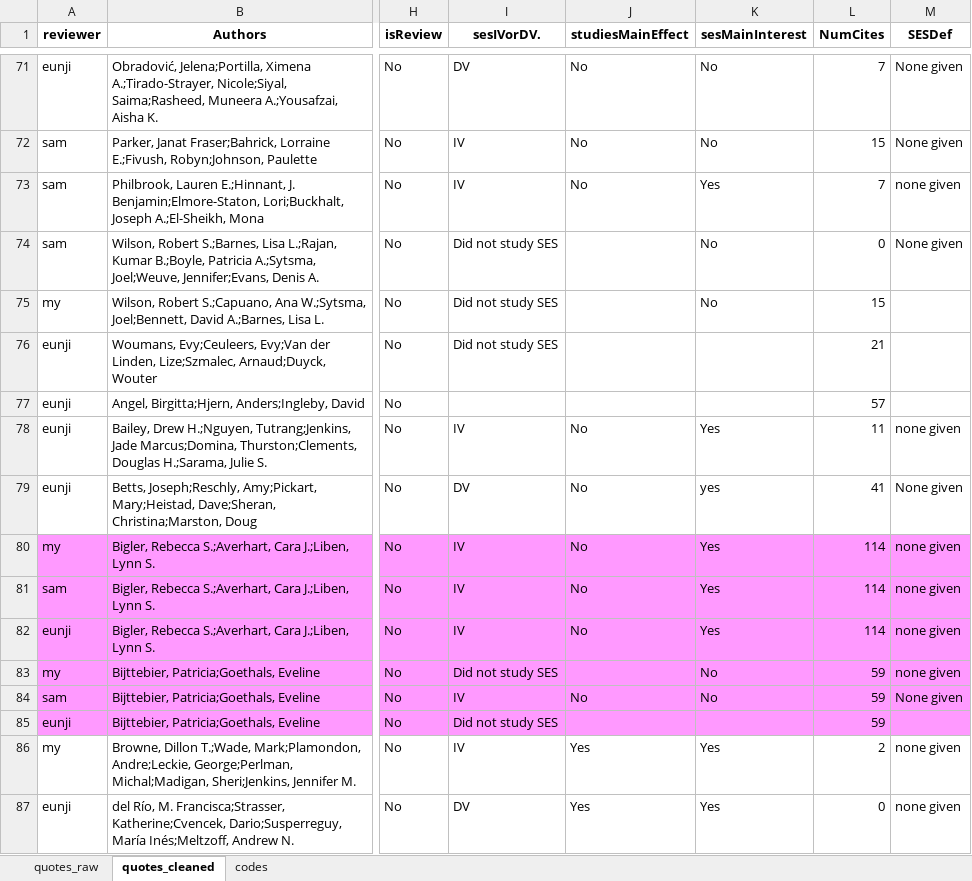
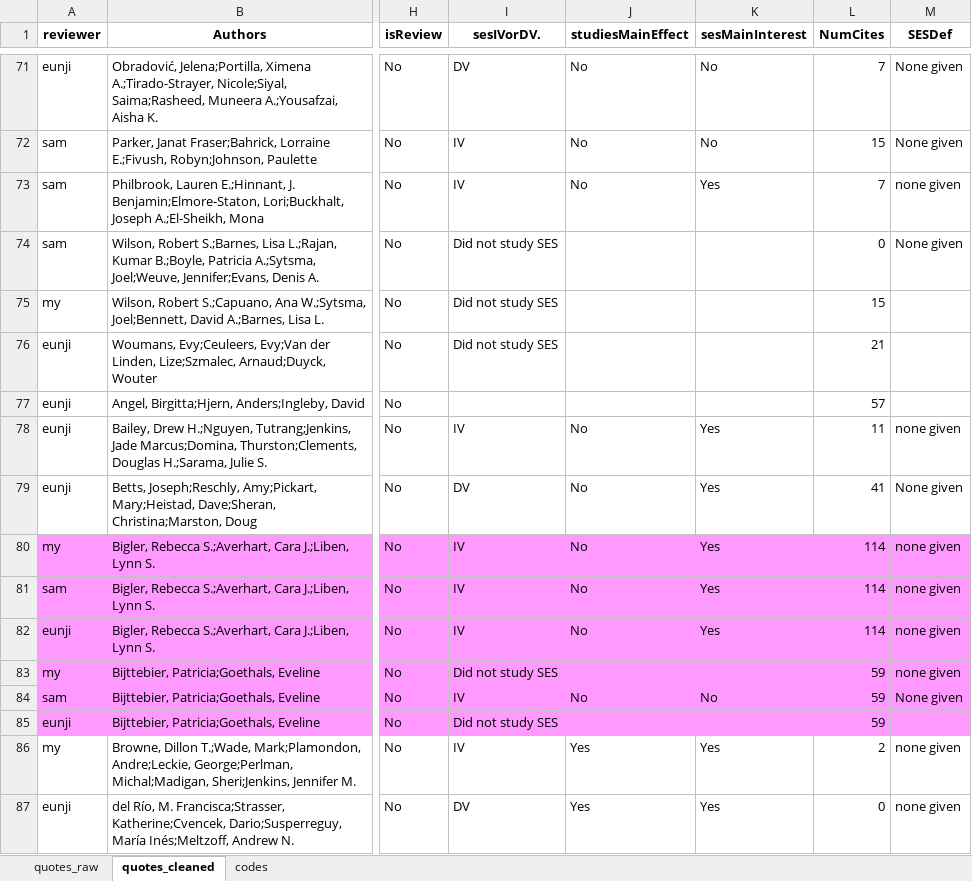
Before and after one commit to SamTan111/measuringSES_github, an Excel workbook: ses_scoreBox_compiled3-FOR CODING.xlsx, sheet quotes_cleaned, drawn as a sheet; only a part is shown, gaps mark what is left out; values as stored, in another font and other column widths than the file's, no borders; charts and pictures not drawn; the diff covers the shown part only; the diff names each change by its address in the sheet, - before the commit and + after, or states it on an @@ line.

Commit message:
Finished cleaning codes for not-quote variables

```diff
--- a/ses_scoreBox_compiled3-FOR CODING.xlsx (sheet quotes_cleaned)
+++ b/ses_scoreBox_compiled3-FOR CODING.xlsx (sheet quotes_cleaned)
-K74:K75 (sesMainInterest): No
+K74:K75 (sesMainInterest): (empty)
-K79 (sesMainInterest): yes
+K79 (sesMainInterest): Yes
-K83 (sesMainInterest): No
+K83 (sesMainInterest): (empty)
```
Also changed, not shown: 89 edited cells and cell formats elsewhere in this sheet, sheet quotes_raw, sheet codes, 3 other files.
